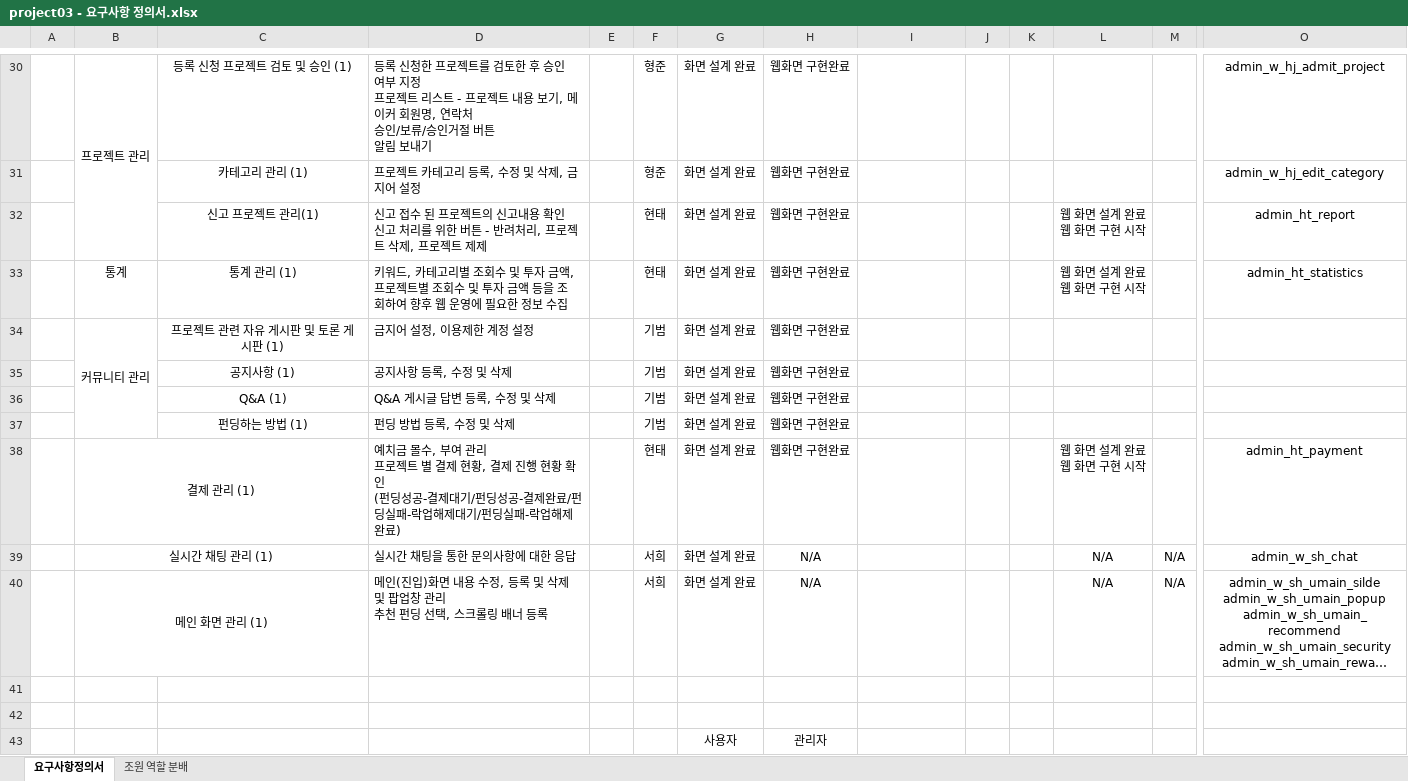
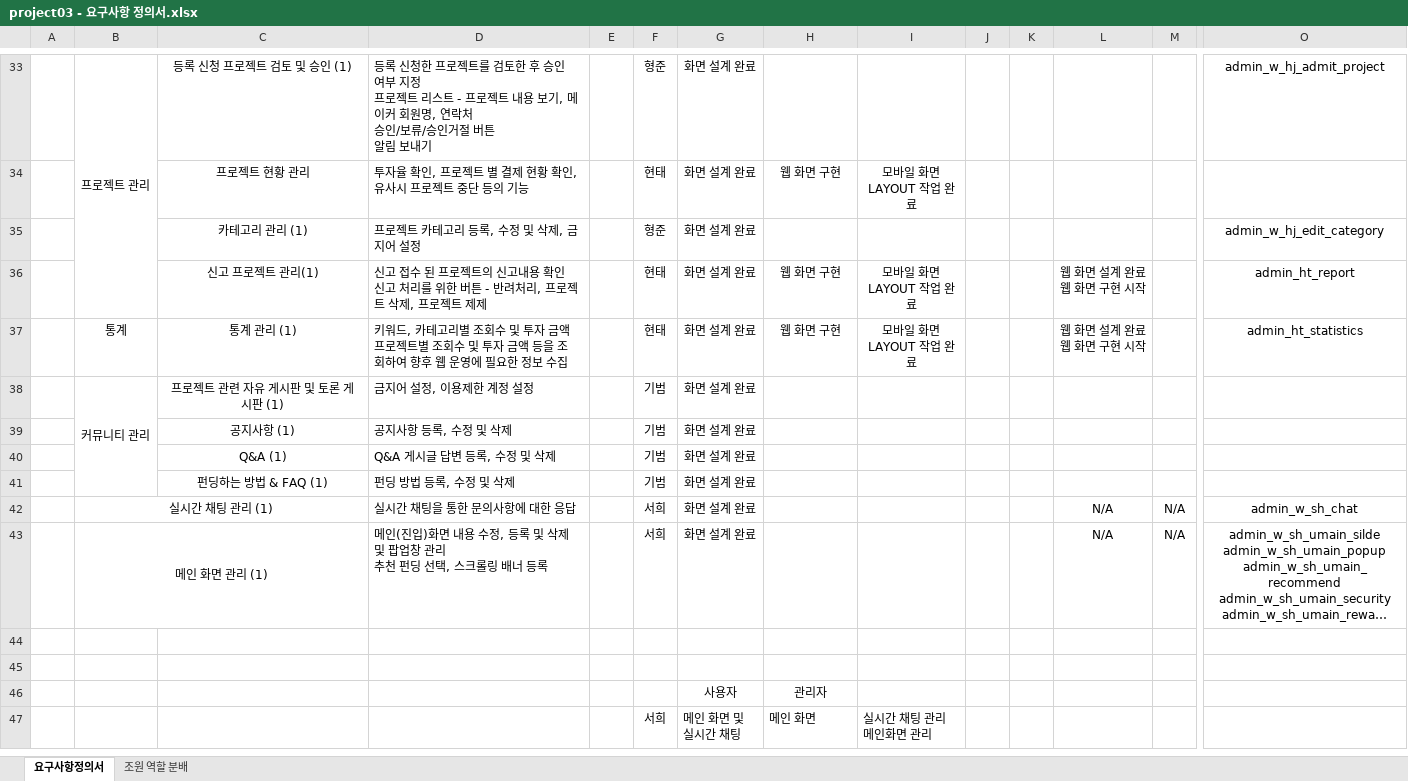
Before and after one commit to ezenteam2/EzenCrowdFunding, an Excel workbook: project03 - 요구사항 정의서.xlsx, sheet 요구사항정의서, drawn as a sheet; only a part is shown, gaps mark what is left out; the shorter side is filled out with more unchanged rows; long unchanged cells end in …; values as stored, in another font and other column widths than the file's, no borders; removed rows and columns are numbered as before the commit, all else as after; rows hold the shown columns only; ↵ is a line break in a cell; the diff covers the shown part only; the diff names each change by its address in the sheet, - before the commit and + after, or states it on an @@ line.

```diff
--- a/project03 - 요구사항 정의서.xlsx (sheet 요구사항정의서)
+++ b/project03 - 요구사항 정의서.xlsx (sheet 요구사항정의서)
-H33: 웹화면 구현완료
+H33: (empty)
+row 34:  |  | 프로젝트 현황 관리 | 투자율 확인, 프로젝트 별 결제 현황 확인, 유사시 프로젝트 중단 등의 기능 |  | 현태 | 화면 설계 완료 | 웹 화면 구현 | 모바일 화면 ↵ LAYOUT 작업 완료
-H35: 웹화면 구현완료
+H35: (empty)
-H36:H37: 웹화면 구현완료
+H36:H37: 웹 화면 구현
-I36:I37: (empty)
+I36:I37: 모바일 화면 ↵ LAYOUT 작업 완료
-D37: …자 금액, 프로젝트…
+D37: …자 금액 ↵ 프로젝트…
-H38:H41: 웹화면 구현완료
+H38:H41: (empty)
-C41: 펀딩하는 방법 (1)
+C41: 펀딩하는 방법 & FAQ (1)
-row 38:  | 결제 관리 (1) |  | 예치금 몰수, 부여 관리 ↵ 프로젝트 별 결제 현황, 결제 진행 현황 확인 ↵ (펀딩성공-결제대기/펀딩성공-결제완료/펀딩실패-락업해제대기/펀딩실패-락업해제완료) |  | 현태 | 화면 설계 완료 | 웹화면 구현완료 |  |  |  | 웹 화면 설계 완료 ↵ 웹 화면 구현 시작 |  | admin_ht_payment
-H42:H43: N/A
+H42:H43: (empty)
```
Also changed, not shown: 4 added rows, 1 removed row, 25 edited cells, cell formats and merged cells elsewhere in this sheet.
